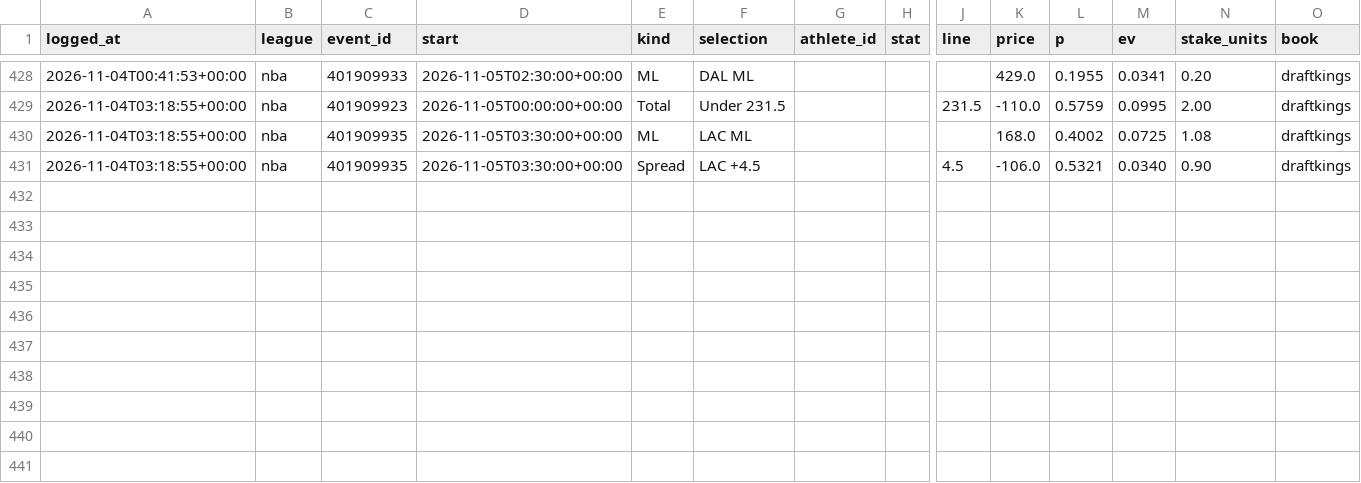
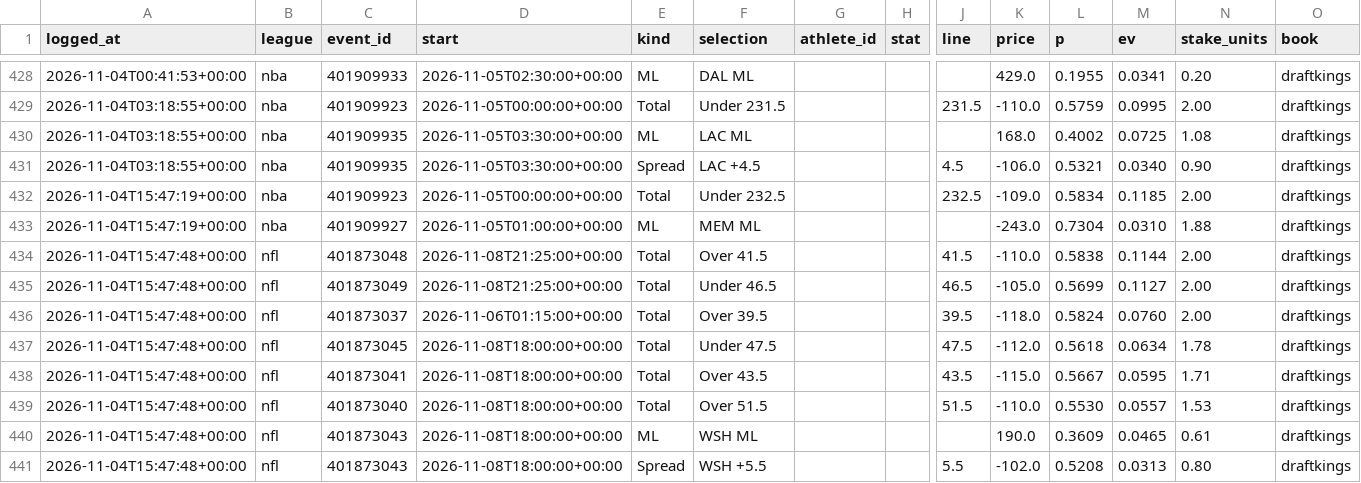
Before and after one commit to gmoneydakota/my-city, a CSV file: bets/history/picks.csv, drawn as a sheet; only a part is shown, gaps mark what is left out; rows hold the shown columns only; the diff names each change by its address in the sheet, - before the commit and + after, or states it on an @@ line.

```diff
--- a/bets/history/picks.csv
+++ b/bets/history/picks.csv
+row 432: 2026-11-04T15:47:19+00:00 | nba | 401909923 | 2026-11-05T00:00:00+00:00 | Total | Under 232.5 |  |  | 232.5 | -109.0 | 0.5834 | 0.1185 | 2.00 | draftkings
+row 433: 2026-11-04T15:47:19+00:00 | nba | 401909927 | 2026-11-05T01:00:00+00:00 | ML | MEM ML |  |  |  | -243.0 | 0.7304 | 0.0310 | 1.88 | draftkings
+row 434: 2026-11-04T15:47:48+00:00 | nfl | 401873048 | 2026-11-08T21:25:00+00:00 | Total | Over 41.5 |  |  | 41.5 | -110.0 | 0.5838 | 0.1144 | 2.00 | draftkings
+row 435: 2026-11-04T15:47:48+00:00 | nfl | 401873049 | 2026-11-08T21:25:00+00:00 | Total | Under 46.5 |  |  | 46.5 | -105.0 | 0.5699 | 0.1127 | 2.00 | draftkings
+row 436: 2026-11-04T15:47:48+00:00 | nfl | 401873037 | 2026-11-06T01:15:00+00:00 | Total | Over 39.5 |  |  | 39.5 | -118.0 | 0.5824 | 0.0760 | 2.00 | draftkings
+row 437: 2026-11-04T15:47:48+00:00 | nfl | 401873045 | 2026-11-08T18:00:00+00:00 | Total | Under 47.5 |  |  | 47.5 | -112.0 | 0.5618 | 0.0634 | 1.78 | draftkings
+row 438: 2026-11-04T15:47:48+00:00 | nfl | 401873041 | 2026-11-08T18:00:00+00:00 | Total | Over 43.5 |  |  | 43.5 | -115.0 | 0.5667 | 0.0595 | 1.71 | draftkings
+row 439: 2026-11-04T15:47:48+00:00 | nfl | 401873040 | 2026-11-08T18:00:00+00:00 | Total | Over 51.5 |  |  | 51.5 | -110.0 | 0.5530 | 0.0557 | 1.53 | draftkings
+row 440: 2026-11-04T15:47:48+00:00 | nfl | 401873043 | 2026-11-08T18:00:00+00:00 | ML | WSH ML |  |  |  | 190.0 | 0.3609 | 0.0465 | 0.61 | draftkings
+row 441: 2026-11-04T15:47:48+00:00 | nfl | 401873043 | 2026-11-08T18:00:00+00:00 | Spread | WSH +5.5 |  |  | 5.5 | -102.0 | 0.5208 | 0.0313 | 0.80 | draftkings
```
Also changed, not shown: bets/reports/2026-11-04_nba_all_prices.csv, bets/reports/2026-11-04_nfl_all_prices.csv, 11 other files.
